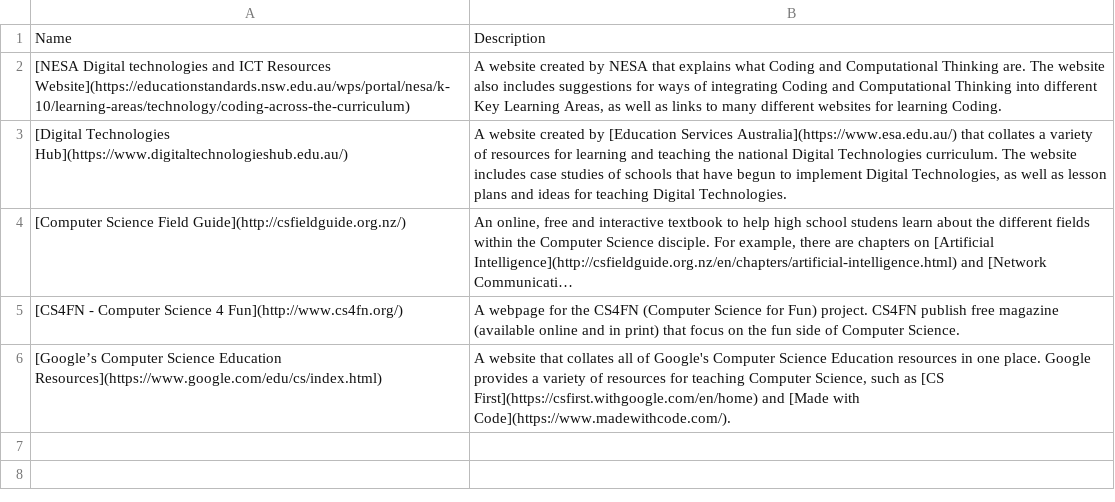
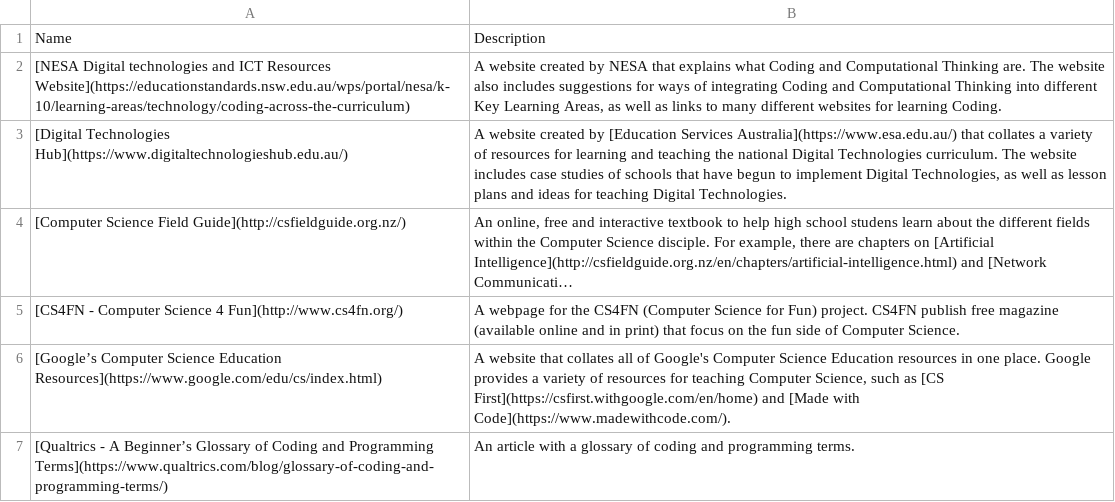
Before and after one commit to hckmd/hckmd.github.io, a CSV file: resources/coding-resource-list/websites.csv, drawn as a sheet; long unchanged cells end in ….

Commit message:
Changes list of websites to include Qualtrics glossary

```diff
--- a/resources/coding-resource-list/websites.csv
+++ b/resources/coding-resource-list/websites.csv
@@ -6 +6,2 @@ Name,Description
 [Google’s Computer Science Education Resources](https://www.google.com/edu/cs/index.html),"A website that collates all of Google's Computer Science Education resources in one place. Google provides a variety of resources for teaching Computer Science, such as [CS First](https://csfirst.withgoogle.com/en/home) and [Made with Code](https://www.madewithcode.com/)."
+[Qualtrics - A Beginner’s Glossary of Coding and Programming Terms](https://www.qualtrics.com/blog/glossary-of-coding-and-programming-terms/),"An article with a glossary of coding and programming terms."
```
Also changed, not shown: 2 other files.
